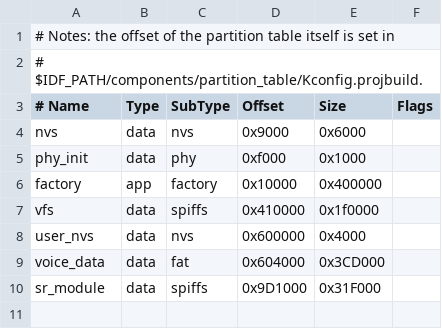
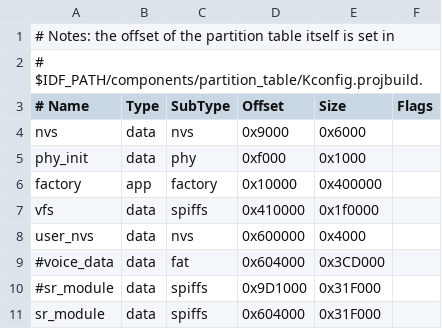
Before and after one commit to labplus-cn/labplus_mpython_esp32s3, a CSV file: port/boards/mpython_pro/partitions-16MiB.csv, drawn as a sheet.

```diff
--- a/port/boards/mpython_pro/partitions-16MiB.csv
+++ b/port/boards/mpython_pro/partitions-16MiB.csv
@@ -8,3 +8,4 @@ vfs,      data, spiffs,    0x410000, 0x1f0000,
 user_nvs, data, nvs,       0x600000,  0x4000,
-voice_data, data, fat,     0x604000,  0x3CD000,
-sr_module, data, spiffs,   0x9D1000,  0x31F000,
+#voice_data, data, fat,     0x604000,  0x3CD000,
+#sr_module, data, spiffs,   0x9D1000,  0x31F000,
+sr_module, data, spiffs,   0x604000,  0x31F000,
```
Also changed, not shown: 4 other files.
